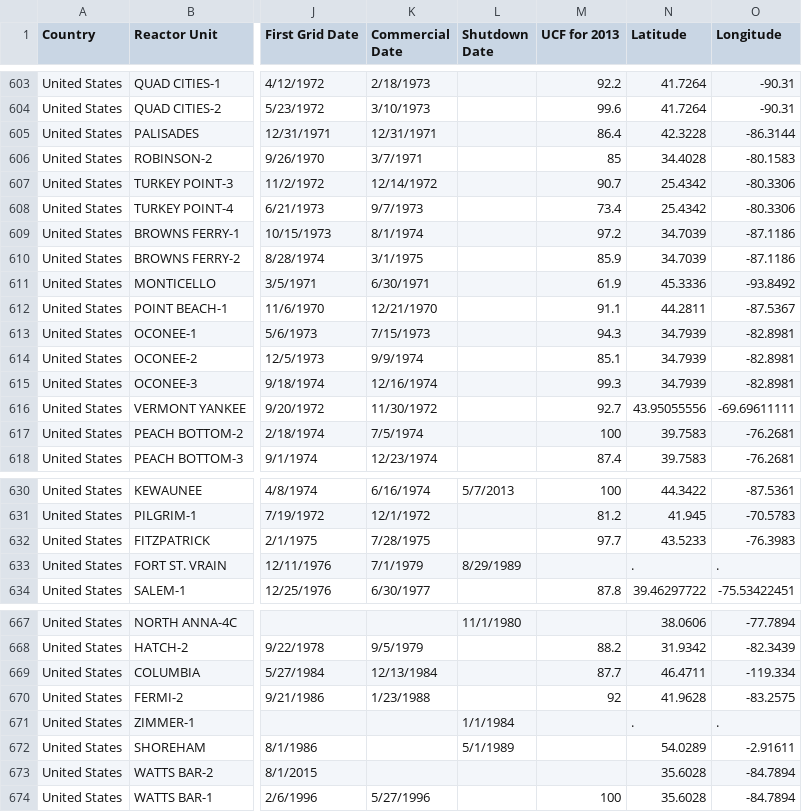
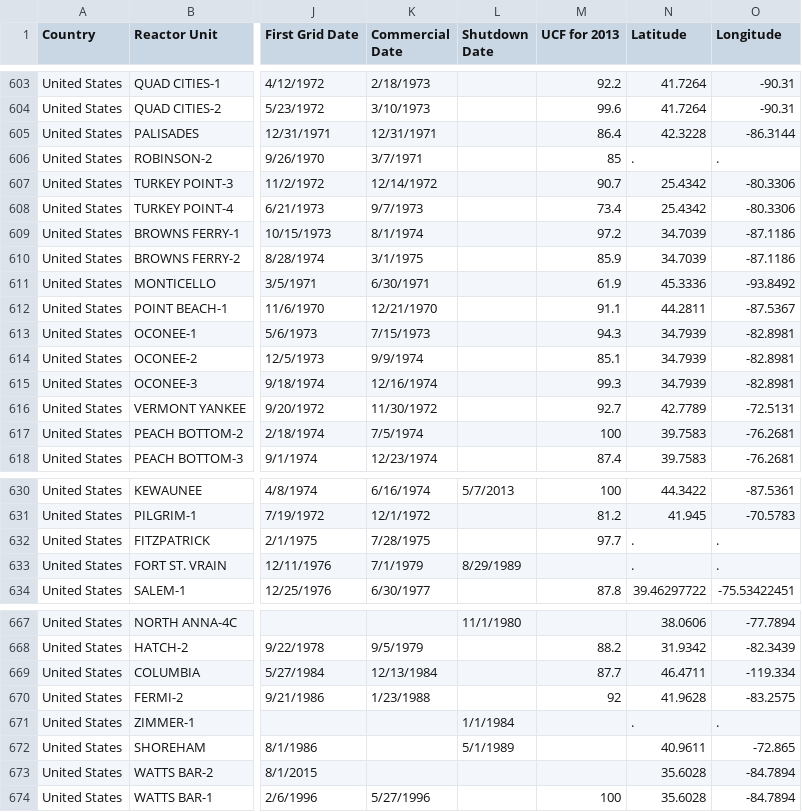
Before and after one commit to arfc/transition-scenarios, a CSV file: import_data/reactors_pris_2016.csv, drawn as a sheet; only a part is shown, gaps mark what is left out; the diff covers the shown part only; the diff names each change by its address in the sheet, - before the commit and + after, or states it on an @@ line.

```diff
--- a/import_data/reactors_pris_2016.csv
+++ b/import_data/reactors_pris_2016.csv
-N606 (Latitude): 34.4028
+N606 (Latitude): .
-O606 (Longitude): -80.1583
+O606 (Longitude): .
-N616 (Latitude): 43.95055556
+N616 (Latitude): 42.7789
-O616 (Longitude): -69.69611111
+O616 (Longitude): -72.5131
-N632 (Latitude): 43.5233
+N632 (Latitude): .
-O632 (Longitude): -76.3983
+O632 (Longitude): .
-N672 (Latitude): 54.0289
+N672 (Latitude): 40.9611
-O672 (Longitude): -2.91611
+O672 (Longitude): -72.865
```
Also changed, not shown: 74 edited cells elsewhere in this file, 1 other file.
